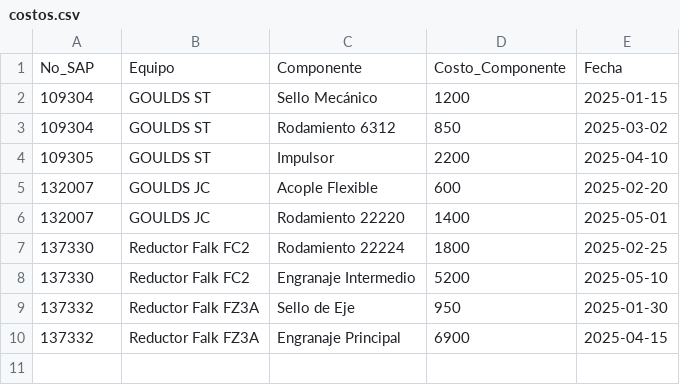
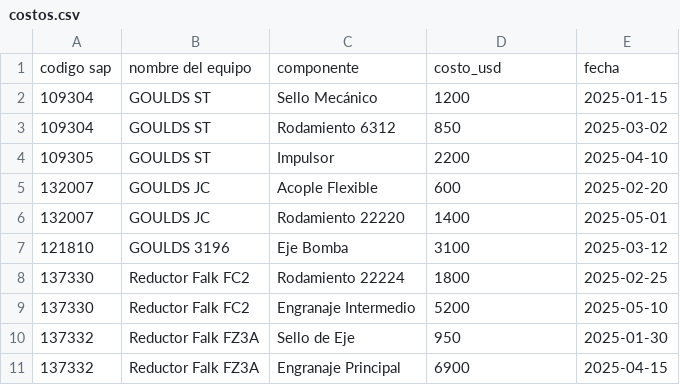
Before and after one commit to mauriramos10/P, a CSV file: costos.csv, drawn as a sheet.

```diff
--- a/costos.csv
+++ b/costos.csv
@@ -1,2 +1,2 @@
-No_SAP,Equipo,Componente,Costo_Componente,Fecha
+codigo sap,nombre del equipo,componente,costo_usd,fecha
 109304,GOULDS ST,Sello Mecánico,1200,2025-01-15
@@ -6,2 +6,3 @@ No_SAP,Equipo,Componente,Costo_Componente,Fecha
 132007,GOULDS JC,Rodamiento 22220,1400,2025-05-01
+121810,GOULDS 3196,Eje Bomba,3100,2025-03-12
 137330,Reductor Falk FC2,Rodamiento 22224,1800,2025-02-25
```
Also changed, not shown: 6 other files.
